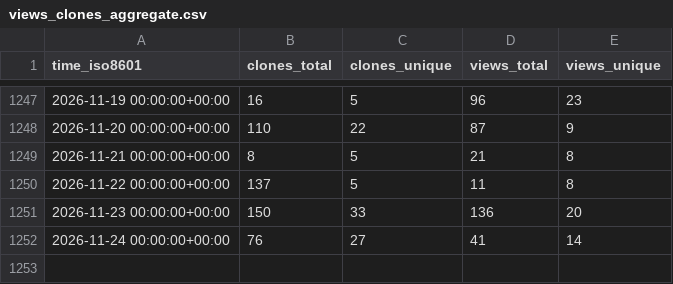
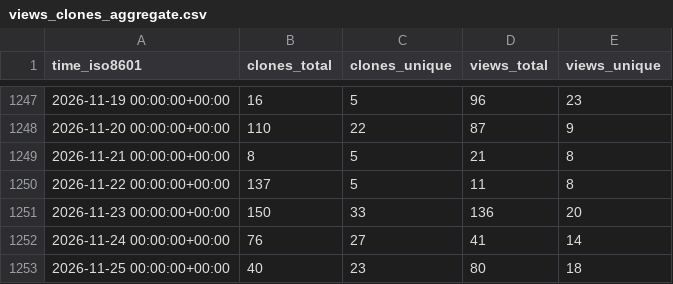
Before and after one commit to acavelan/gh-stats, a CSV file: SwissTPH/openmalaria/ghrs-data/views_clones_aggregate.csv, drawn as a sheet; only a part is shown, gaps mark what is left out.

```diff
--- a/SwissTPH/openmalaria/ghrs-data/views_clones_aggregate.csv
+++ b/SwissTPH/openmalaria/ghrs-data/views_clones_aggregate.csv
@@ -1252 +1252,2 @@ time_iso8601,clones_total,clones_unique,views_total,views_unique
 2026-11-24 00:00:00+00:00,76,27,41,14
+2026-11-25 00:00:00+00:00,40,23,80,18
```
Also changed, not shown: 1 other file.
